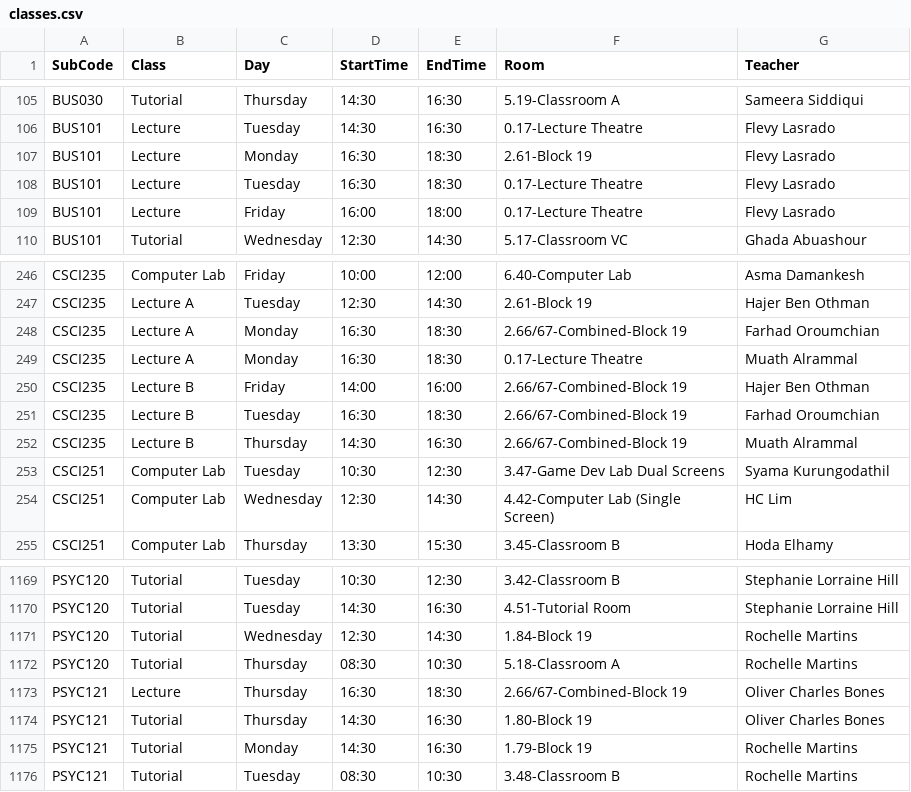
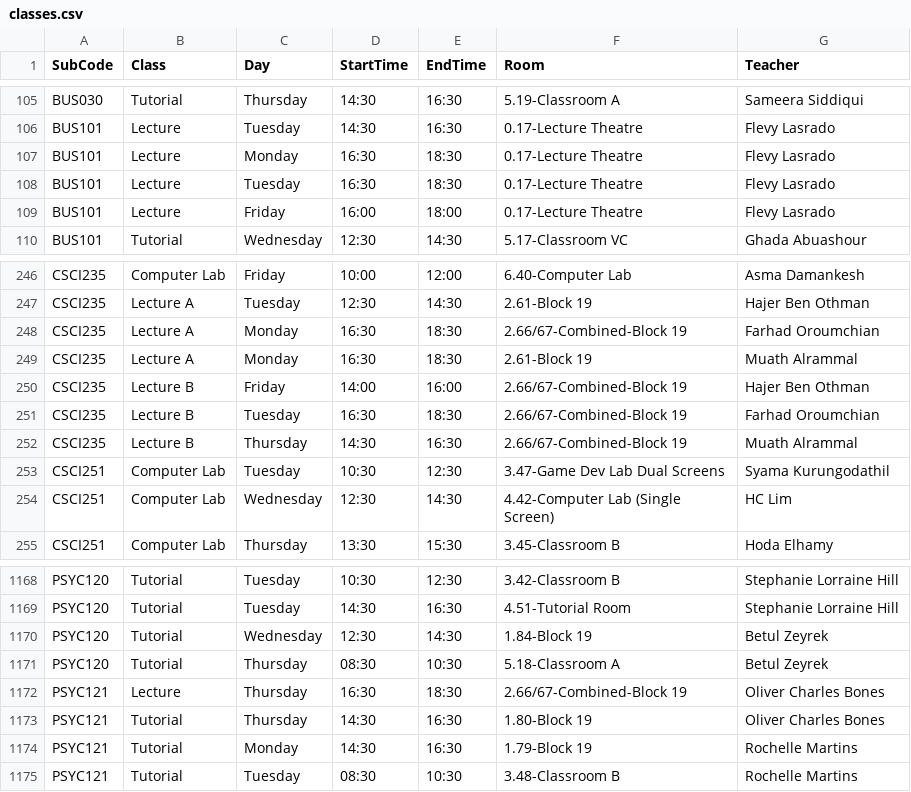
Before and after one commit to tahayparker/vaila, a CSV file: public/classes.csv, drawn as a sheet; only a part is shown, gaps mark what is left out; the diff covers the shown part only.

```diff
--- a/public/classes.csv
+++ b/public/classes.csv
@@ -106,3 +106,3 @@ BUS030,Tutorial,Thursday,14:30,16:30,5.19-Classroom A,Sameera Siddiqui
 BUS101,Lecture,Tuesday,14:30,16:30,0.17-Lecture Theatre,Flevy Lasrado
-BUS101,Lecture,Monday,16:30,18:30,2.61-Block 19,Flevy Lasrado
+BUS101,Lecture,Monday,16:30,18:30,0.17-Lecture Theatre,Flevy Lasrado
 BUS101,Lecture,Tuesday,16:30,18:30,0.17-Lecture Theatre,Flevy Lasrado
@@ -248,3 +248,3 @@ CSCI235,Lecture A,Tuesday,12:30,14:30,2.61-Block 19,Hajer Ben Othman
 CSCI235,Lecture A,Monday,16:30,18:30,2.66/67-Combined-Block 19,Farhad Oroumchian
-CSCI235,Lecture A,Monday,16:30,18:30,0.17-Lecture Theatre,Muath Alrammal
+CSCI235,Lecture A,Monday,16:30,18:30,2.61-Block 19,Muath Alrammal
 CSCI235,Lecture B,Friday,14:00,16:00,2.66/67-Combined-Block 19,Hajer Ben Othman
@@ -1170,4 +1169,4 @@ PSYC120,Tutorial,Tuesday,10:30,12:30,3.42-Classroom B,Stephanie Lorraine Hill
 PSYC120,Tutorial,Tuesday,14:30,16:30,4.51-Tutorial Room,Stephanie Lorraine Hill
-PSYC120,Tutorial,Wednesday,12:30,14:30,1.84-Block 19,Rochelle Martins
-PSYC120,Tutorial,Thursday,08:30,10:30,5.18-Classroom A,Rochelle Martins
+PSYC120,Tutorial,Wednesday,12:30,14:30,1.84-Block 19,Betul Zeyrek
+PSYC120,Tutorial,Thursday,08:30,10:30,5.18-Classroom A,Betul Zeyrek
 PSYC121,Lecture,Thursday,16:30,18:30,2.66/67-Combined-Block 19,Oliver Charles Bones
```
Also changed, not shown: 3 added rows, 3 removed rows and 22 edited cells elsewhere in this file, 1 other file.
